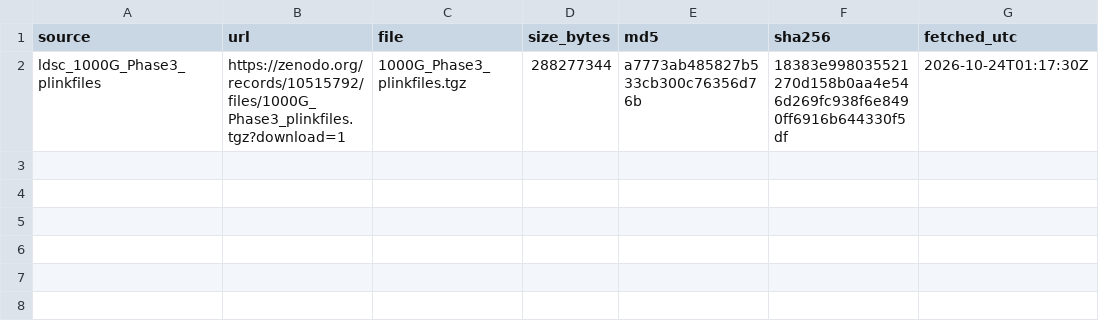
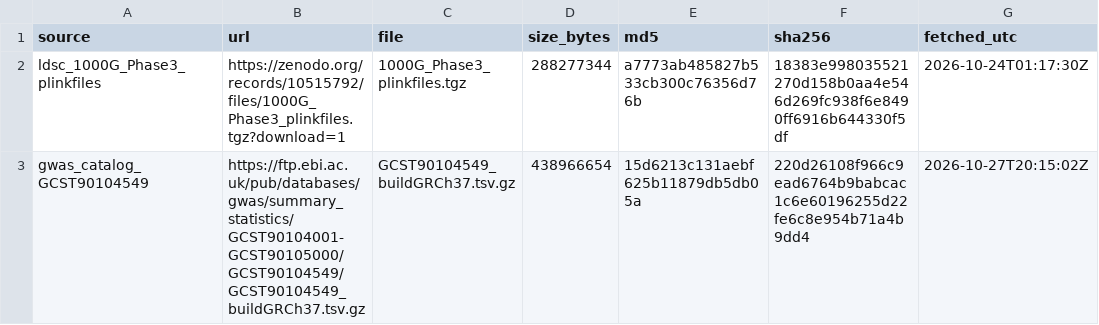
Before and after one commit to carter-clinton/coloc_analysis, a TSV file: .planning/phases/ta-r4-head-to-head-reanalysis-and-submission/manifests/downloads_sha256.tsv, drawn as a sheet.

```diff
--- a/.planning/phases/ta-r4-head-to-head-reanalysis-and-submission/manifests/downloads_sha256.tsv
+++ b/.planning/phases/ta-r4-head-to-head-reanalysis-and-submission/manifests/downloads_sha256.tsv
@@ -2 +2,2 @@ source	url	file	size_bytes	md5	sha256	fetched_utc
 ldsc_1000G_Phase3_plinkfiles	https://zenodo.org/records/10515792/files/1000G_Phase3_plinkfiles.tgz?download=1	1000G_Phase3_plinkfiles.tgz	288277344	a7773ab485827b533cb300c76356d76b	18383e998035521270d158b0aa4e546d269fc938f6e8490ff6916b644330f5df	2026-10-24T01:17:30Z
+gwas_catalog_GCST90104549	https://ftp.ebi.ac.uk/pub/databases/gwas/summary_statistics/GCST90104001-GCST90105000/GCST90104549/GCST90104549_buildGRCh37.tsv.gz	GCST90104549_buildGRCh37.tsv.gz	438966654	15d6213c131aebf625b11879db5db05a	220d26108f966c9ead6764b9babcac1c6e60196255d22fe6c8e954b71a4b9dd4	2026-10-27T20:15:02Z
```
Also changed, not shown: 1 other file.
